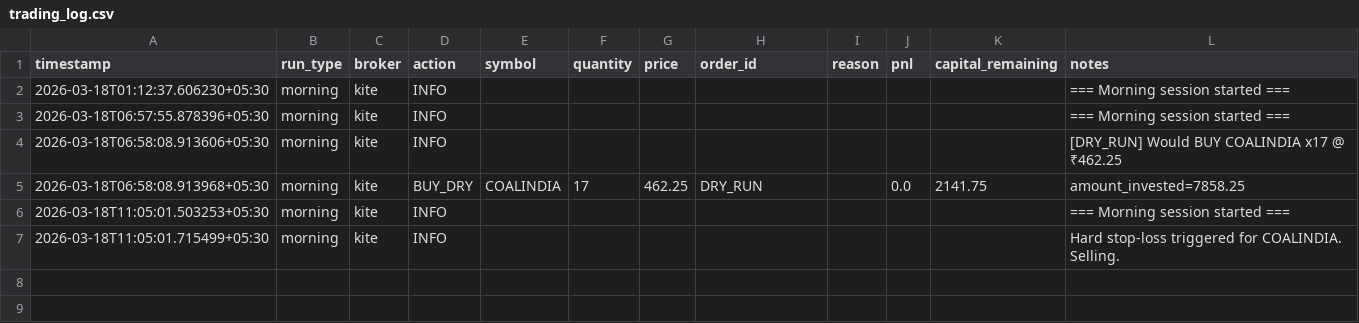
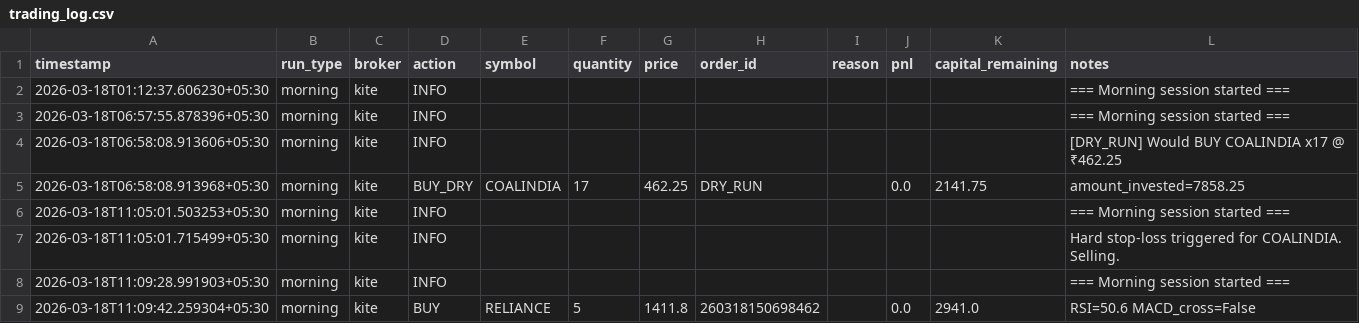
Before and after one commit to anagarwa/trading, a CSV file: logs/trading_log.csv, drawn as a sheet; the diff names each change by its address in the sheet, - before the commit and + after, or states it on an @@ line.

Commit message:
state: update after morning run [skip ci]

```diff
--- a/logs/trading_log.csv
+++ b/logs/trading_log.csv
+row 8: 2026-03-18T11:09:28.991903+05:30 | morning | kite | INFO |  |  |  |  |  |  |  | === Morning session started ===
+row 9: 2026-03-18T11:09:42.259304+05:30 | morning | kite | BUY | RELIANCE | 5 | 1411.8 | 260318150698462 |  | 0.0 | 2941.0 | RSI=50.6 MACD_cross=False
```
Also changed, not shown: 1 other file.
